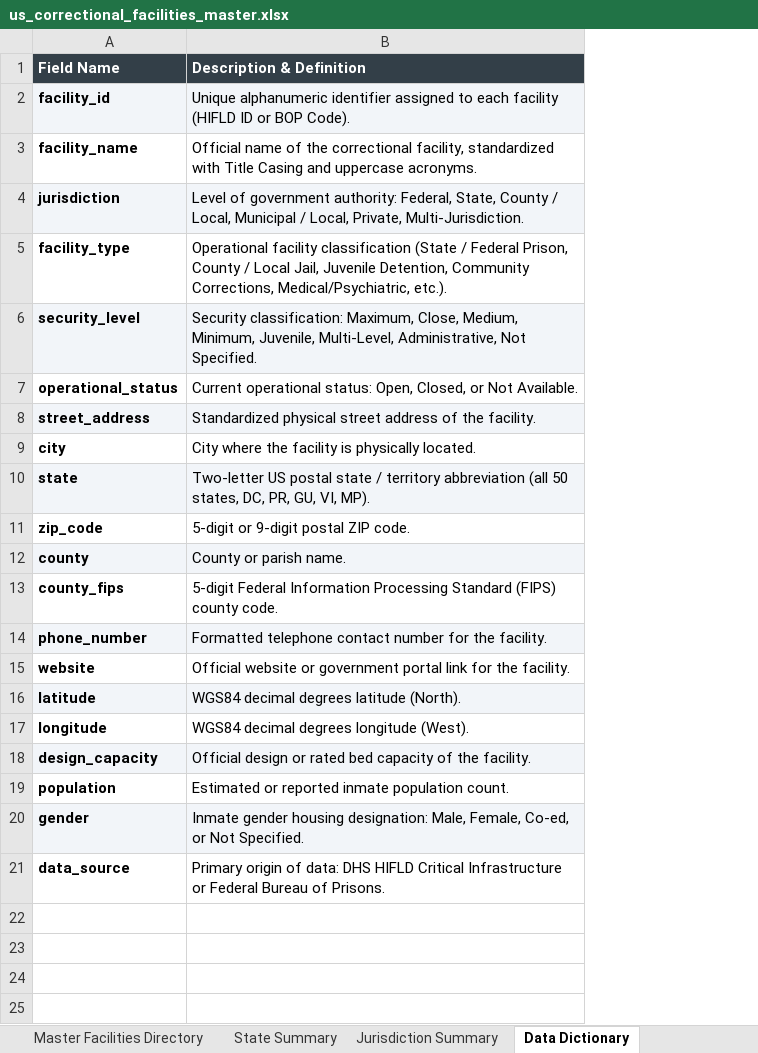
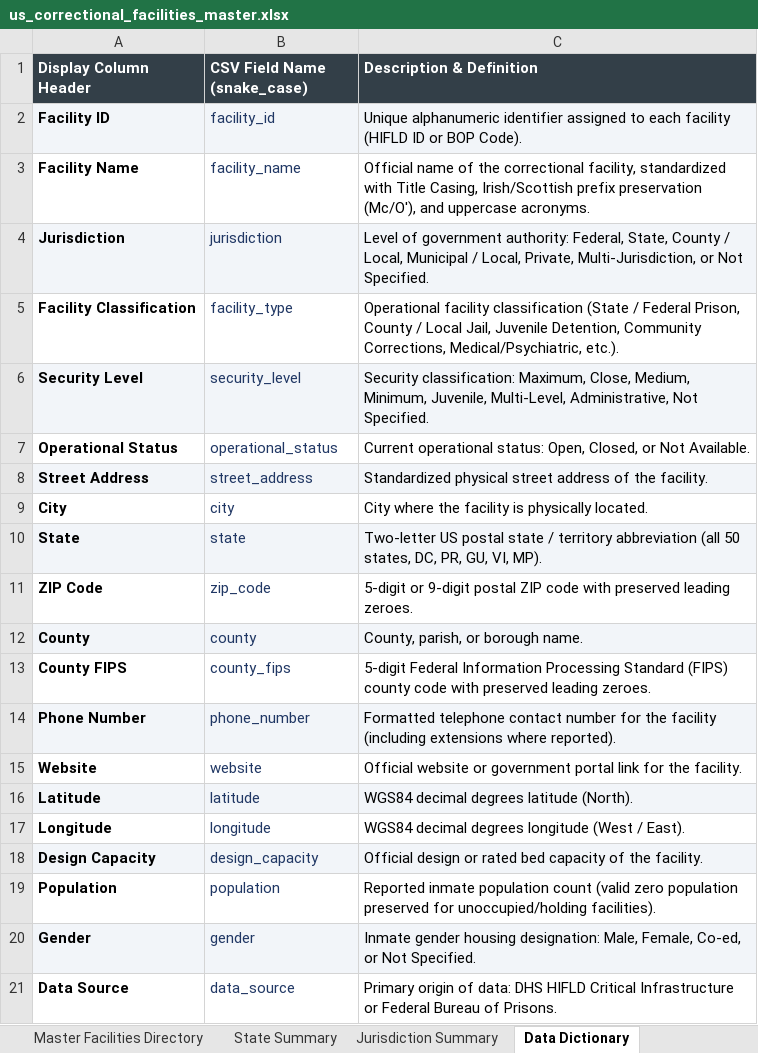
Before and after one commit to DerekF35/prison-data-agg, an Excel workbook: output/us_correctional_facilities_master.xlsx, sheet Data Dictionary, drawn as a sheet; values as stored, in another font and other column widths than the file's, no borders; addresses are those after the commit; the diff names each change by its address in the sheet, - before the commit and + after, or states it on an @@ line.

Commit message:
Fix all critical and high audit findings: BOP type-guarded matching, Mc/O name casing, zero-population retention, 3-column Excel dictionary, prison_data_report.zip automation, and 16-point adversarial test suite

```diff
--- a/output/us_correctional_facilities_master.xlsx (sheet Data Dictionary)
+++ b/output/us_correctional_facilities_master.xlsx (sheet Data Dictionary)
+column A (Display Column Header), rows 2-21: Facility ID | Facility Name | Jurisdiction | Facility Classification | Security Level | Operational Status | Street Address | City | State | ZIP Code | County | County FIPS | Phone Number | Website | Latitude | Longitude | Design Capacity | Population | Gender | Data Source
-B1: Field Name
+B1: CSV Field Name (snake_case)
@@ B2:B21 bold: on → off, text colour: black → #203764 @@
-C3 (Description & Definition): …with Title Casing and uppercase…
+C3 (Description & Definition): …with Title Casing, Irish/Scottish prefix preservation (Mc/O'), and uppercase…
-C4 (Description & Definition): …Local, Private, Multi-Jurisdiction.
+C4 (Description & Definition): …Local, Private, Multi-Jurisdiction, or Not Specified.
-C11 (Description & Definition): …postal ZIP code.
+C11 (Description & Definition): …postal ZIP code with preserved leading zeroes.
-C12 (Description & Definition): County or parish name.
+C12 (Description & Definition): County, parish, or borough name.
-C13 (Description & Definition): …(FIPS) county code.
+C13 (Description & Definition): …(FIPS) county code with preserved leading zeroes.
-C14 (Description & Definition): …for the facility.
+C14 (Description & Definition): …for the facility (including extensions where reported).
-C17 (Description & Definition): WGS84 decimal degrees longitude (West).
+C17 (Description & Definition): WGS84 decimal degrees longitude (West / East).
-C19 (Description & Definition): Estimated or reported inmate population count.
+C19 (Description & Definition): Reported inmate population count (valid zero population preserved for unoccupied/holding facilities).
```
Also changed, not shown: sheet Master Facilities Directory, sheet State Summary, 13 other files.
